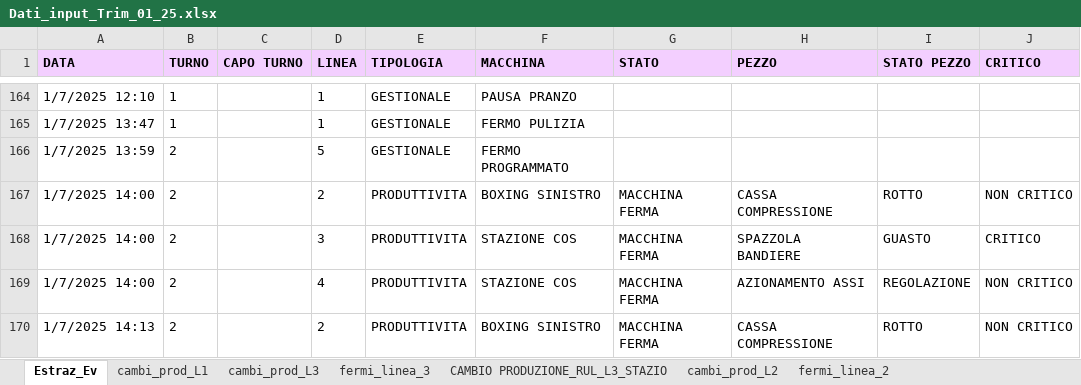
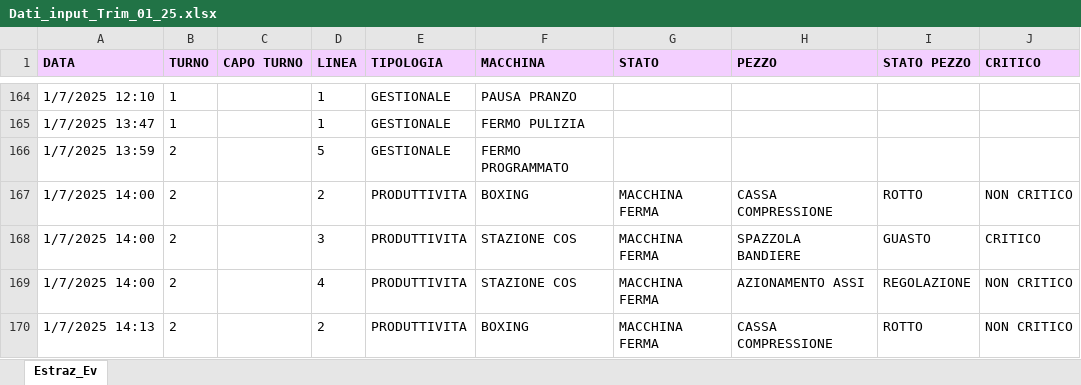
Before and after one commit to Noemi-di/Manutenzione, an Excel workbook: Dati_input_Trim_01_25.xlsx, sheet Estraz_Ev, drawn as a sheet; only a part is shown, gaps mark what is left out; values as stored, in another font and other column widths than the file's, no borders; the diff covers the shown part only; the diff names each change by its address in the sheet, - before the commit and + after, or states it on an @@ line.

```diff
--- a/Dati_input_Trim_01_25.xlsx (sheet Estraz_Ev)
+++ b/Dati_input_Trim_01_25.xlsx (sheet Estraz_Ev)
-sheet tab: cambi_prod_L1
-sheet tab: cambi_prod_L3
-sheet tab: fermi_linea_3
-sheet tab: CAMBIO PRODUZIONE_RUL_L3_STAZIO
-sheet tab: cambi_prod_L2
-sheet tab: fermi_linea_2
-F167 (MACCHINA): BOXING SINISTRO
+F167 (MACCHINA): BOXING
-F170 (MACCHINA): BOXING SINISTRO
+F170 (MACCHINA): BOXING
```
Also changed, not shown: 114 edited cells elsewhere in this sheet, other sheet tabs, Analisi_trimestrale.xlsx, 1 other file.
